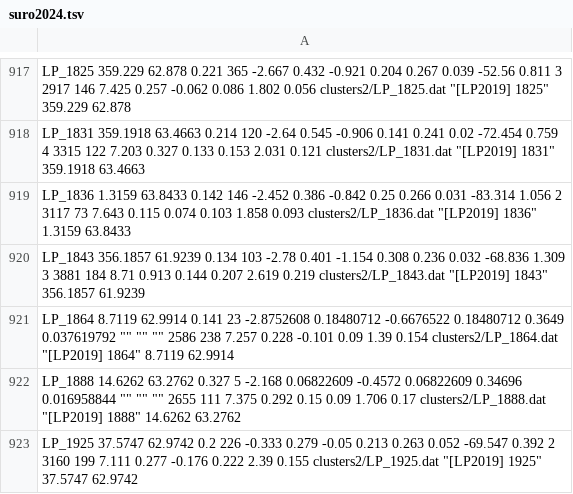
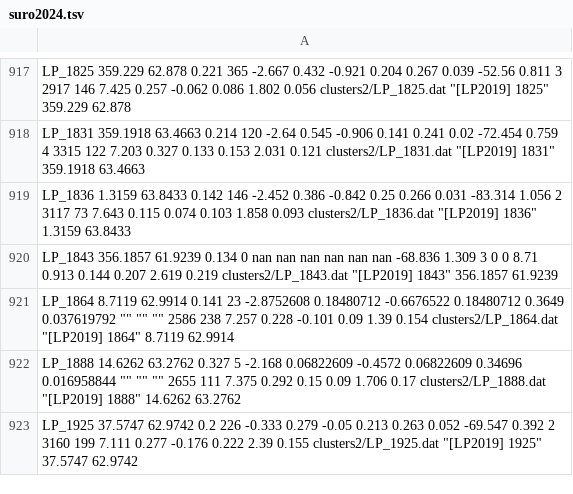
Before and after one commit to surodeep26/Runaway-Stars, a TSV file: suro2024.tsv, drawn as a sheet; only a part is shown, gaps mark what is left out.

```diff
--- a/suro2024.tsv
+++ b/suro2024.tsv
@@ -919,3 +919,3 @@ LP_1831 359.1918 63.4663 0.214 120 -2.64 0.545 -0.906 0.141 0.241 0.02 -72.454 0
 LP_1836 1.3159 63.8433 0.142 146 -2.452 0.386 -0.842 0.25 0.266 0.031 -83.314 1.056 2 3117 73 7.643 0.115 0.074 0.103 1.858 0.093 clusters2/LP_1836.dat "[LP2019] 1836" 1.3159 63.8433
-LP_1843 356.1857 61.9239 0.134 103 -2.78 0.401 -1.154 0.308 0.236 0.032 -68.836 1.309 3 3881 184 8.71 0.913 0.144 0.207 2.619 0.219 clusters2/LP_1843.dat "[LP2019] 1843" 356.1857 61.9239
+LP_1843 356.1857 61.9239 0.134 0 nan nan nan nan nan nan -68.836 1.309 3 0 0 8.71 0.913 0.144 0.207 2.619 0.219 clusters2/LP_1843.dat "[LP2019] 1843" 356.1857 61.9239
 LP_1864 8.7119 62.9914 0.141 23 -2.8752608 0.18480712 -0.6676522 0.18480712 0.3649 0.037619792 "" "" "" 2586 238 7.257 0.228 -0.101 0.09 1.39 0.154 clusters2/LP_1864.dat "[LP2019] 1864" 8.7119 62.9914
```
Also changed, not shown: Clusters/Berkeley_97/Berkeley_97_stars_in_region.tsv, 12 other files.
